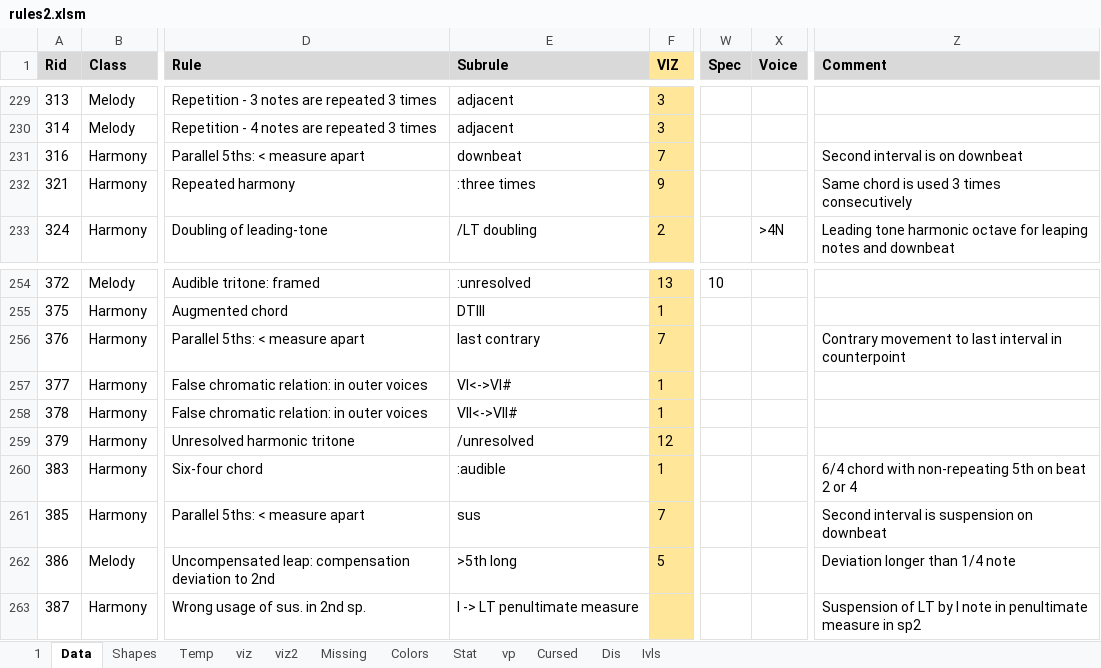
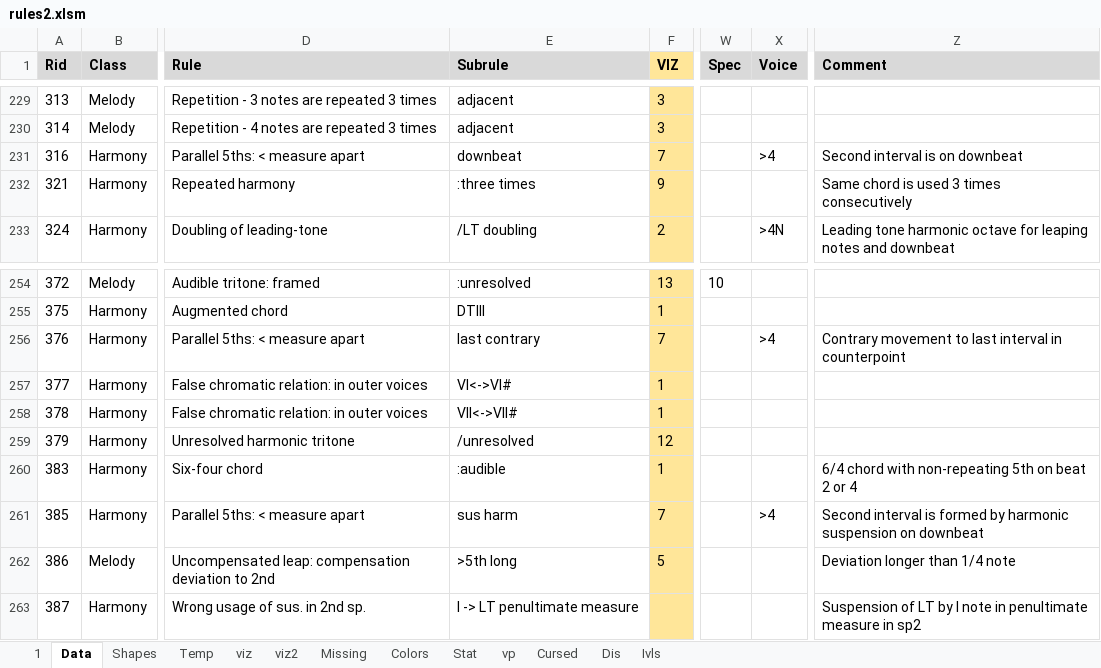
Before and after one commit to Dpst94/MGen, an Excel workbook: MGen/configs/rules2/rules2.xlsm, sheet Data, drawn as a sheet; only a part is shown, gaps mark what is left out; values as stored, in another font and other column widths than the file's, no borders; charts and pictures not drawn; the diff covers the shown part only; the diff names each change by its address in the sheet, - before the commit and + after, or states it on an @@ line.

Commit message:
CA3 LY: Separate parallel 5th/8ves rules for below and above 4 voices

```diff
--- a/MGen/configs/rules2/rules2.xlsm (sheet Data)
+++ b/MGen/configs/rules2/rules2.xlsm (sheet Data)
-X231 (Voice): (empty)
+X231 (Voice): >4
-X256 (Voice): (empty)
+X256 (Voice): >4
-E261 (Subrule): sus
+E261 (Subrule): sus harm
-X261 (Voice): (empty)
+X261 (Voice): >4
-Z261 (Comment): …interval is suspension on…
+Z261 (Comment): …interval is formed by harmonic suspension on…
```
Also changed, not shown: 6 added rows and 18 edited cells elsewhere in this sheet, sheet 1, sheet Missing, charts or pictures, 3 other files.
